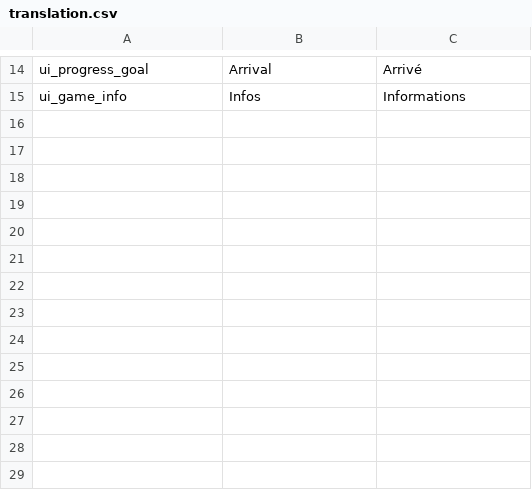
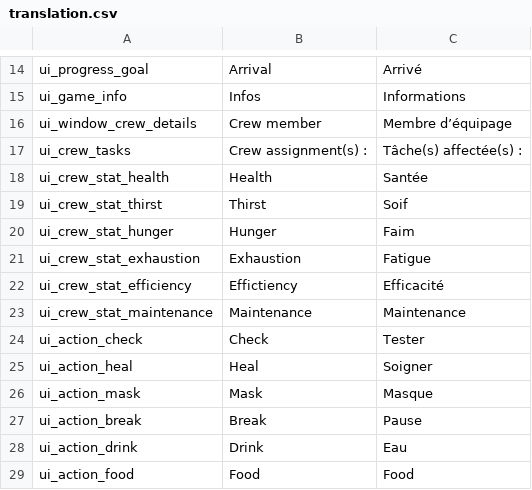
Before and after one commit to Eptwalabha/ld46, a CSV file: assets/tr/translation.csv, drawn as a sheet; only a part is shown, gaps mark what is left out; the diff names each change by its address in the sheet, - before the commit and + after, or states it on an @@ line.

```diff
--- a/assets/tr/translation.csv
+++ b/assets/tr/translation.csv
+row 16: ui_window_crew_details | Crew member | Membre d’équipage
+row 17: ui_crew_tasks | Crew assignment(s) : | Tâche(s) affectée(s) :
+row 18: ui_crew_stat_health | Health | Santée
+row 19: ui_crew_stat_thirst | Thirst | Soif
+row 20: ui_crew_stat_hunger | Hunger | Faim
+row 21: ui_crew_stat_exhaustion | Exhaustion | Fatigue
+row 22: ui_crew_stat_efficiency | Effictiency | Efficacité
+row 23: ui_crew_stat_maintenance | Maintenance | Maintenance
+row 24: ui_action_check | Check | Tester
+row 25: ui_action_heal | Heal | Soigner
+row 26: ui_action_mask | Mask | Masque
+row 27: ui_action_break | Break | Pause
+row 28: ui_action_drink | Drink | Eau
+row 29: ui_action_food | Food | Food
```
Also changed, not shown: 16 other files.
